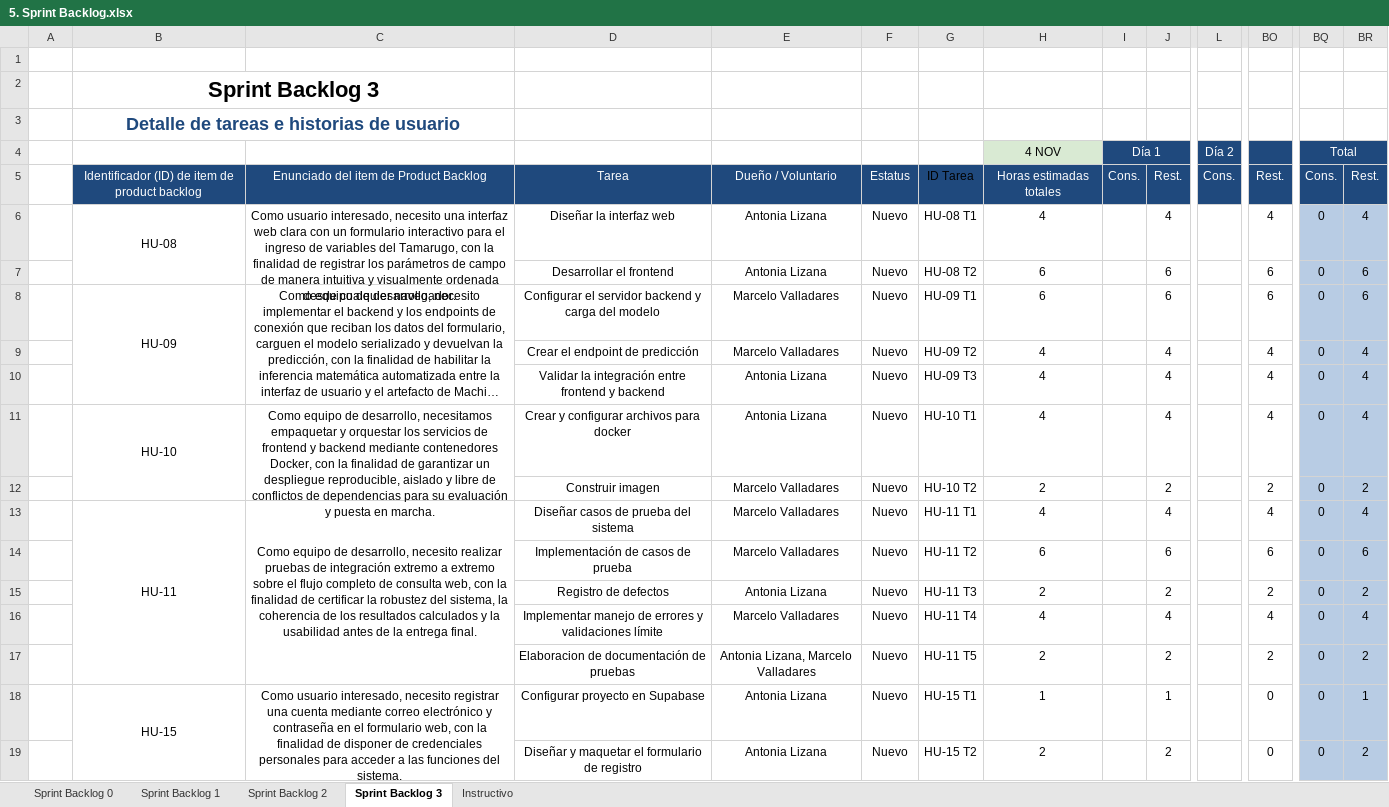
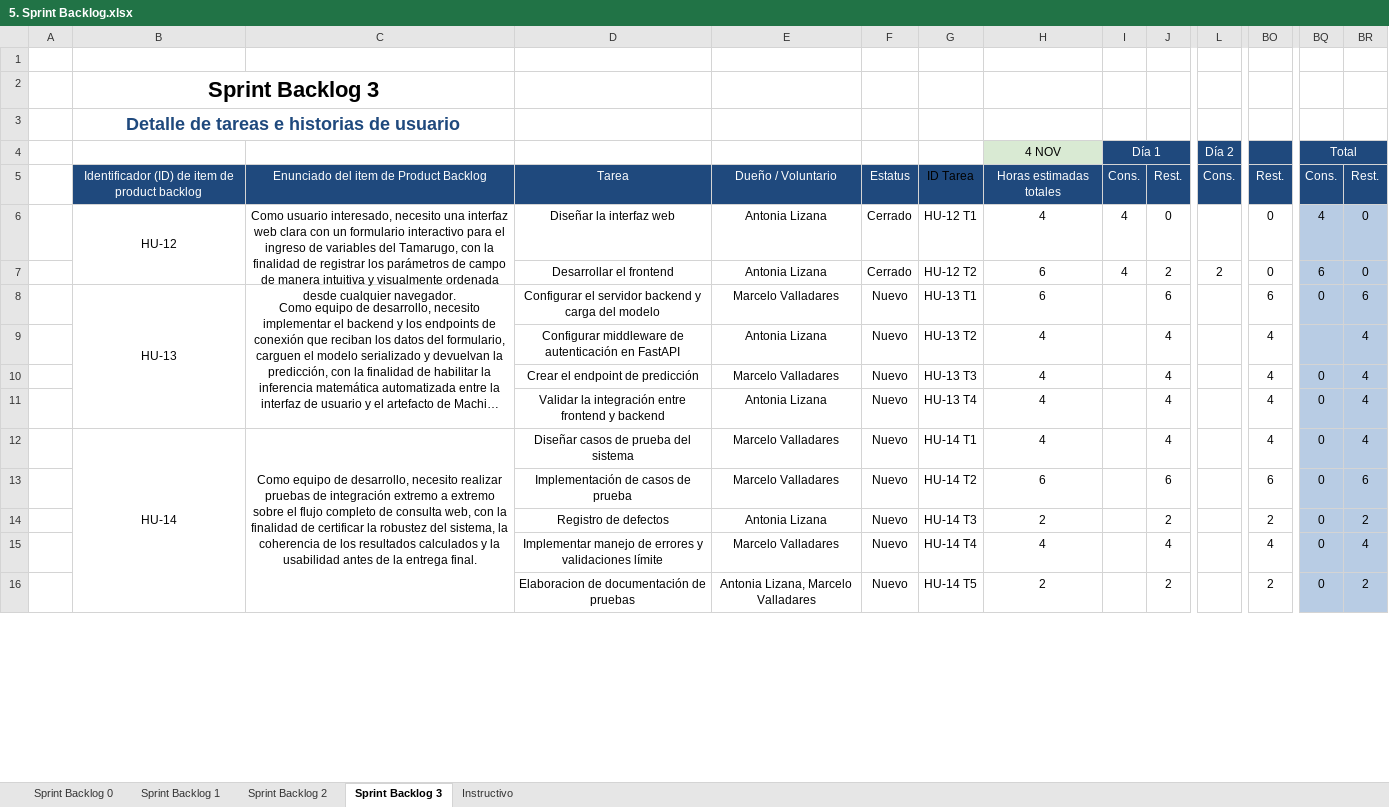
Before and after one commit to Backnozzle/HarvesTam-Edu, an Excel workbook: Fase 2/Evidencias proyecto/Documentación/SCRUM/5. Sprint Backlog.xlsx, sheet Sprint Backlog 3, drawn as a sheet; only a part is shown, gaps mark what is left out; long unchanged cells end in …; values as stored, in another font and other column widths than the file's, no borders; removed rows and columns are numbered as before the commit, all else as after; rows hold the shown columns only; the diff covers the shown part only; the diff names each change by its address in the sheet, - before the commit and + after, or states it on an @@ line.

```diff
--- a/Fase 2/Evidencias proyecto/Documentación/SCRUM/5. Sprint Backlog.xlsx (sheet Sprint Backlog 3)
+++ b/Fase 2/Evidencias proyecto/Documentación/SCRUM/5. Sprint Backlog.xlsx (sheet Sprint Backlog 3)
-row 6:  | HU-08 | Como usuario interesado, necesito una interfaz web clara con un formulario interactivo para el ingreso de variables del Tamarugo, con la finalidad de registrar los parámetros de campo de manera intuitiva y visualmente ordenada desde cualquier navegador. | Diseñar la interfaz web | Antonia Lizana | Nuevo | HU-08 T1 | 4 |  | 4 |  | 4 | 0 | 4
-row 7:  |  |  | Desarrollar el frontend | Antonia Lizana | Nuevo | HU-08 T2 | 6 |  | 6 |  | 6 | 0 | 6
+row 6:  | HU-12 | Como usuario interesado, necesito una interfaz web clara con un formulario interactivo para el ingreso de variables del Tamarugo, con la finalidad de registrar los parámetros de campo de manera intuitiva y visualmente ordenada desde cualquier navegador. | Diseñar la interfaz web | Antonia Lizana | Cerrado | HU-12 T1 | 4 | 4 | 0 |  | 0 | 4 | 0
+row 7:  |  |  | Desarrollar el frontend | Antonia Lizana | Cerrado | HU-12 T2 | 6 | 4 | 2 | 2 | 0 | 6 | 0
-B8: HU-09
+B8: HU-13
-B8:B10 merged
+B8:B11 merged
-C8:C10 merged
+C8:C11 merged
-G8: HU-09 T1
+G8: HU-13 T1
-D9: Crear el endpoint de predicción
+D9: Configurar middleware de autenticación en FastAPI
-E9: Marcelo Valladares
+E9: Antonia Lizana
-G9: HU-09 T2
+G9: HU-13 T2
-BQ9 (Total): 0
+BQ9 (Total): (empty)
-D10: Validar la integración entre frontend y backend
+D10: Crear el endpoint de predicción
-E10: Antonia Lizana
+E10: Marcelo Valladares
-G10: HU-09 T3
+G10: HU-13 T3
-B11: HU-10
+B11: (empty)
-B11:B12 merged
-C11: Como equipo de desarrollo, necesitamos empaquetar y orquestar los servicios de frontend y backend mediante contenedores Docker, con la finalidad de garantizar un despliegue reproducible, aislado y libre de conflictos de dependencias para su evaluación y puesta en marcha.
+C11: (empty)
-C11:C12 merged
-D11: Crear y configurar archivos para docker
+D11: Validar la integración entre frontend y backend
-G11: HU-10 T1
+G11: HU-13 T4
-row 12:  |  |  | Construir imagen | Marcelo Valladares | Nuevo | HU-10 T2 | 2 |  | 2 |  | 2 | 0 | 2
-B12: HU-11
+B12: HU-14
-G12: HU-11 T1
+G12: HU-14 T1
-G13: HU-11 T2
+G13: HU-14 T2
-G14: HU-11 T3
+G14: HU-14 T3
-G15: HU-11 T4
+G15: HU-14 T4
-G16: HU-11 T5
+G16: HU-14 T5
-row 18:  | HU-15 | Como usuario interesado, necesito registrar una cuenta mediante correo electrónico y contraseña en el formulario web, con la finalidad de disponer de credenciales personales para acceder a las funciones del sistema. | Configurar proyecto en Supabase | Antonia Lizana | Nuevo | HU-15 T1 | 1 |  | 1 |  | 0 | 0 | 1
-row 19:  |  |  | Diseñar y maquetar el formulario de registro | Antonia Lizana | Nuevo | HU-15 T2 | 2 |  | 2 |  | 0 | 0 | 2
```
Also changed, not shown: 11 added rows, 11 removed rows and 12 edited cells elsewhere in this sheet, sheet Sprint Backlog 1, sheet Sprint Backlog 2, formulas that keep their value.
